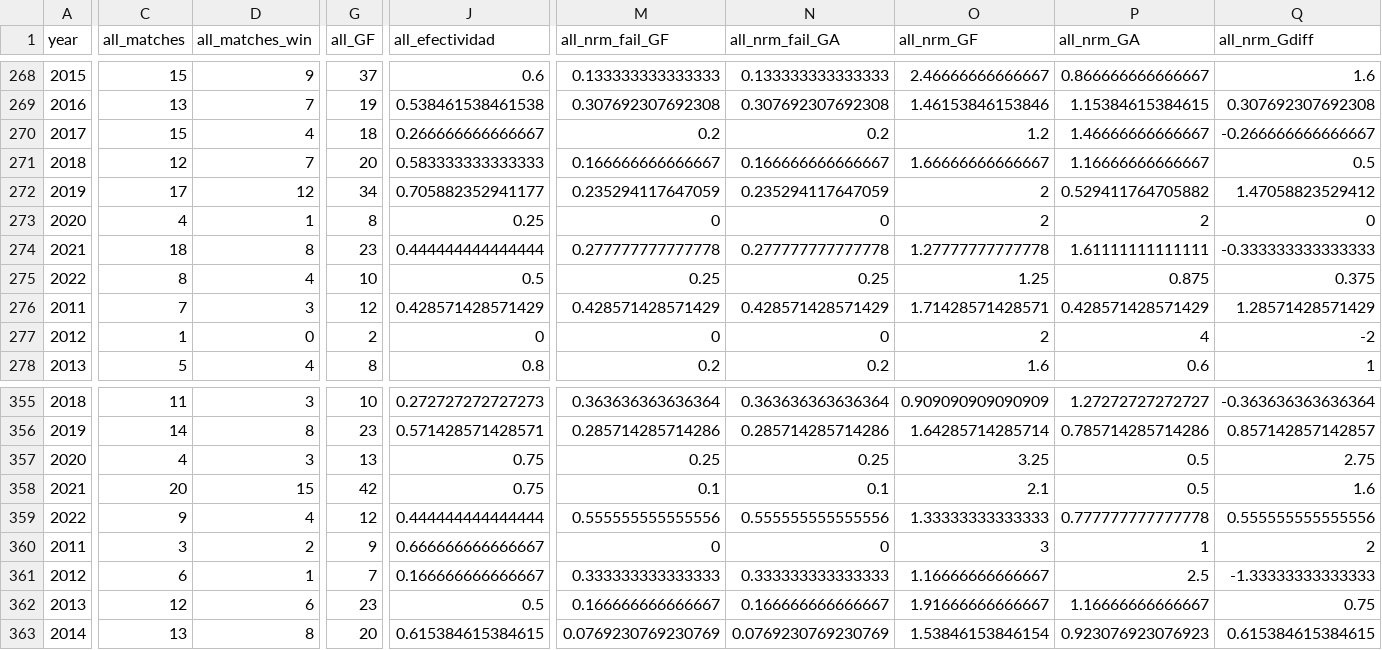
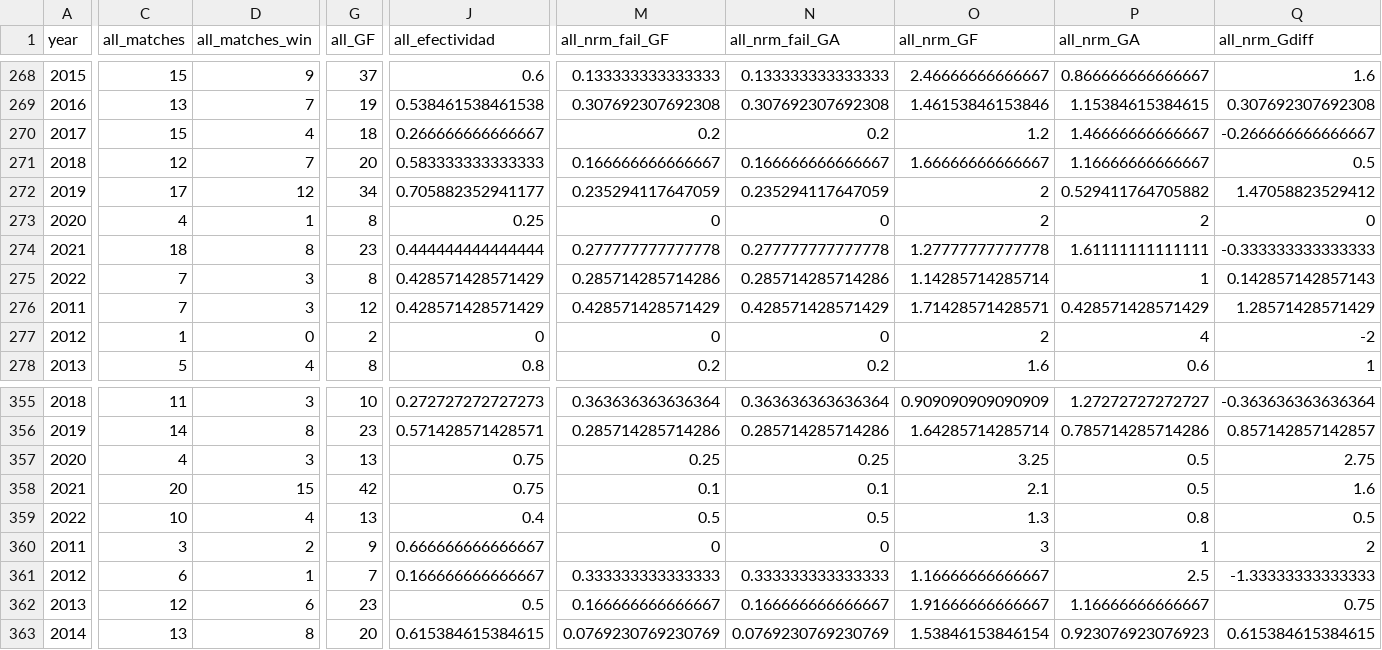
Before and after one commit to araupontones/CariQuiniela, a CSV file: data/3.clean/ind_teams_year.csv, drawn as a sheet; only a part is shown, gaps mark what is left out; the diff covers the shown part only; the diff names each change by its address in the sheet, - before the commit and + after, or states it on an @@ line.

```diff
--- a/data/3.clean/ind_teams_year.csv
+++ b/data/3.clean/ind_teams_year.csv
-C275 (all_matches): 8
+C275 (all_matches): 7
-D275 (all_matches_win): 4
+D275 (all_matches_win): 3
-G275 (all_GF): 10
+G275 (all_GF): 8
-J275 (all_efectividad): 0.5
+J275 (all_efectividad): 0.428571428571429
-M275 (all_nrm_fail_GF): 0.25
+M275 (all_nrm_fail_GF): 0.285714285714286
-N275 (all_nrm_fail_GA): 0.25
+N275 (all_nrm_fail_GA): 0.285714285714286
-O275 (all_nrm_GF): 1.25
+O275 (all_nrm_GF): 1.14285714285714
-P275 (all_nrm_GA): 0.875
+P275 (all_nrm_GA): 1
-Q275 (all_nrm_Gdiff): 0.375
+Q275 (all_nrm_Gdiff): 0.142857142857143
-C359 (all_matches): 9
+C359 (all_matches): 10
-G359 (all_GF): 12
+G359 (all_GF): 13
-J359 (all_efectividad): 0.444444444444444
+J359 (all_efectividad): 0.4
-M359 (all_nrm_fail_GF): 0.555555555555556
+M359 (all_nrm_fail_GF): 0.5
-N359 (all_nrm_fail_GA): 0.555555555555556
+N359 (all_nrm_fail_GA): 0.5
-O359 (all_nrm_GF): 1.33333333333333
+O359 (all_nrm_GF): 1.3
-P359 (all_nrm_GA): 0.777777777777778
+P359 (all_nrm_GA): 0.8
-Q359 (all_nrm_Gdiff): 0.555555555555556
+Q359 (all_nrm_Gdiff): 0.5
```
Also changed, not shown: 154 edited cells elsewhere in this file, data/3.clean/ind_all_matches.csv, data/3.clean/ind_ods_winner.csv.
